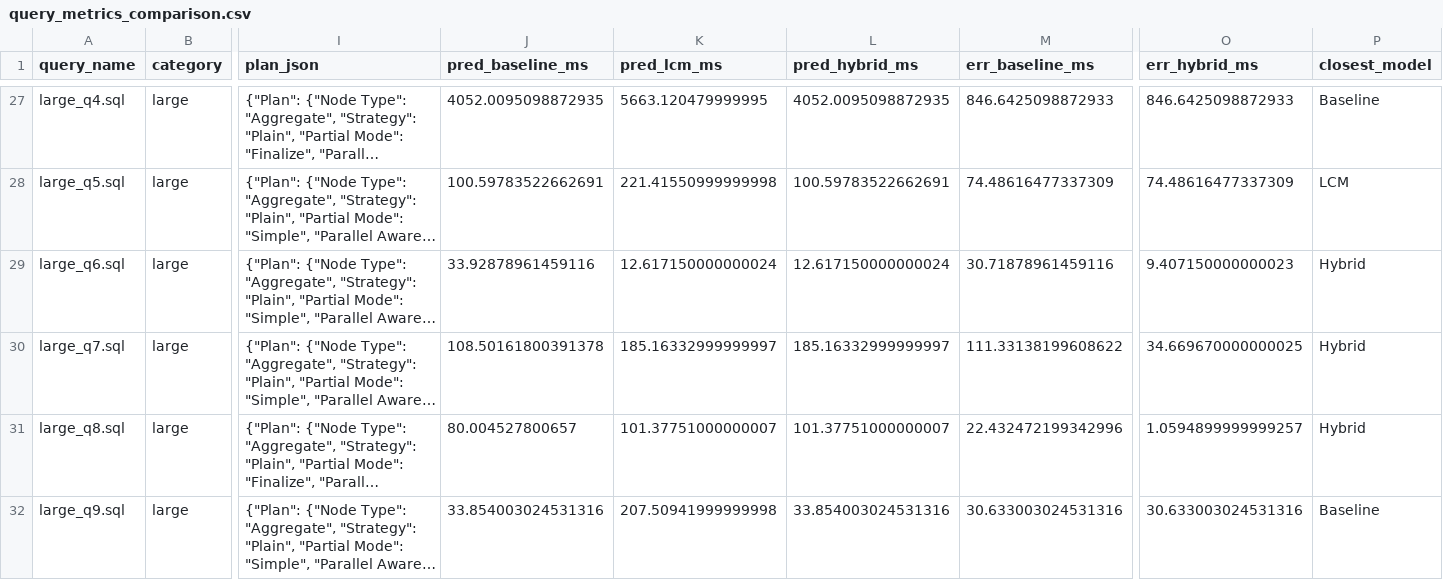
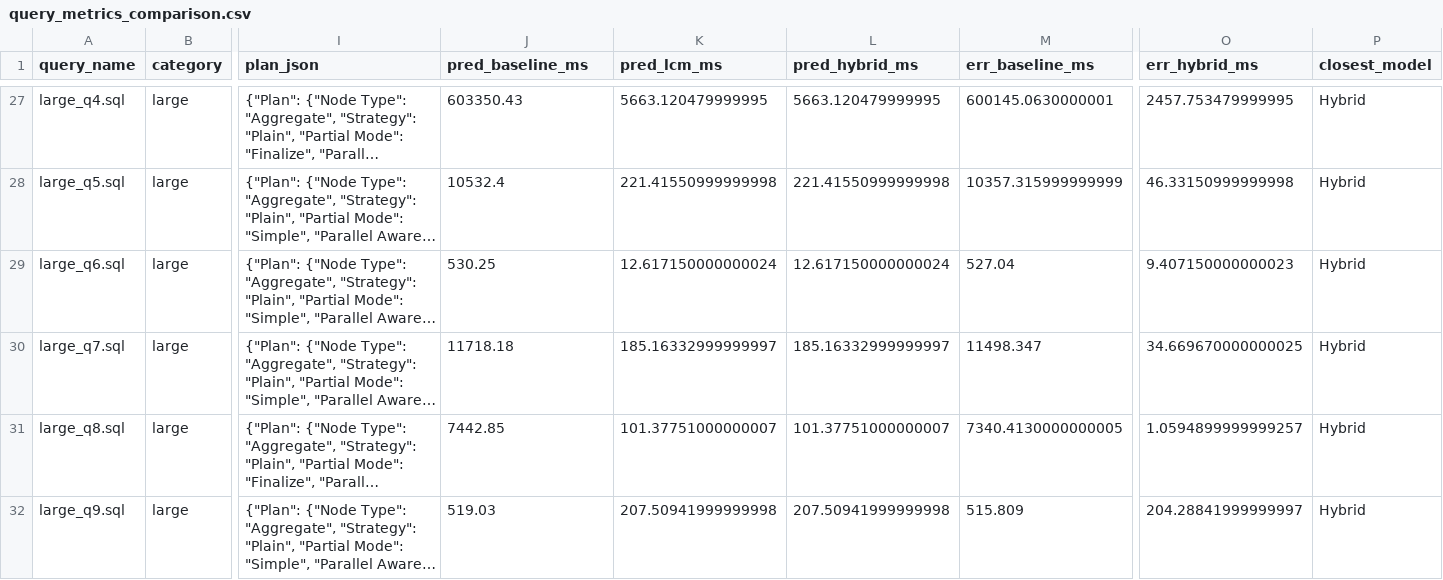
Before and after one commit to Kee-nan/WEK_DB_PROJECT, a CSV file: results/query_metrics_comparison.csv, drawn as a sheet; only a part is shown, gaps mark what is left out; long unchanged cells end in …; the diff covers the shown part only; the diff names each change by its address in the sheet, - before the commit and + after, or states it on an @@ line.

Commit message:
Made sure that baseline remains unchanged

```diff
--- a/results/query_metrics_comparison.csv
+++ b/results/query_metrics_comparison.csv
-J27 (pred_baseline_ms): 4052.0095098872935
+J27 (pred_baseline_ms): 603350.43
-L27 (pred_hybrid_ms): 4052.0095098872935
+L27 (pred_hybrid_ms): 5663.120479999995
-M27 (err_baseline_ms): 846.6425098872933
+M27 (err_baseline_ms): 600145.0630000001
-O27 (err_hybrid_ms): 846.6425098872933
+O27 (err_hybrid_ms): 2457.753479999995
-P27 (closest_model): Baseline
+P27 (closest_model): Hybrid
-J28 (pred_baseline_ms): 100.59783522662691
+J28 (pred_baseline_ms): 10532.4
-L28 (pred_hybrid_ms): 100.59783522662691
+L28 (pred_hybrid_ms): 221.41550999999998
-M28 (err_baseline_ms): 74.48616477337309
+M28 (err_baseline_ms): 10357.315999999999
-O28 (err_hybrid_ms): 74.48616477337309
+O28 (err_hybrid_ms): 46.33150999999998
-P28 (closest_model): LCM
+P28 (closest_model): Hybrid
-J29 (pred_baseline_ms): 33.92878961459116
+J29 (pred_baseline_ms): 530.25
-M29 (err_baseline_ms): 30.71878961459116
+M29 (err_baseline_ms): 527.04
-J30 (pred_baseline_ms): 108.50161800391378
+J30 (pred_baseline_ms): 11718.18
-M30 (err_baseline_ms): 111.33138199608622
+M30 (err_baseline_ms): 11498.347
-J31 (pred_baseline_ms): 80.004527800657
+J31 (pred_baseline_ms): 7442.85
-M31 (err_baseline_ms): 22.432472199342996
+M31 (err_baseline_ms): 7340.4130000000005
-J32 (pred_baseline_ms): 33.854003024531316
+J32 (pred_baseline_ms): 519.03
-L32 (pred_hybrid_ms): 33.854003024531316
+L32 (pred_hybrid_ms): 207.50941999999998
-M32 (err_baseline_ms): 30.633003024531316
+M32 (err_baseline_ms): 515.809
-O32 (err_hybrid_ms): 30.633003024531316
+O32 (err_hybrid_ms): 204.28841999999997
-P32 (closest_model): Baseline
+P32 (closest_model): Hybrid
```
Also changed, not shown: 65 edited cells elsewhere in this file, 4 other files.
